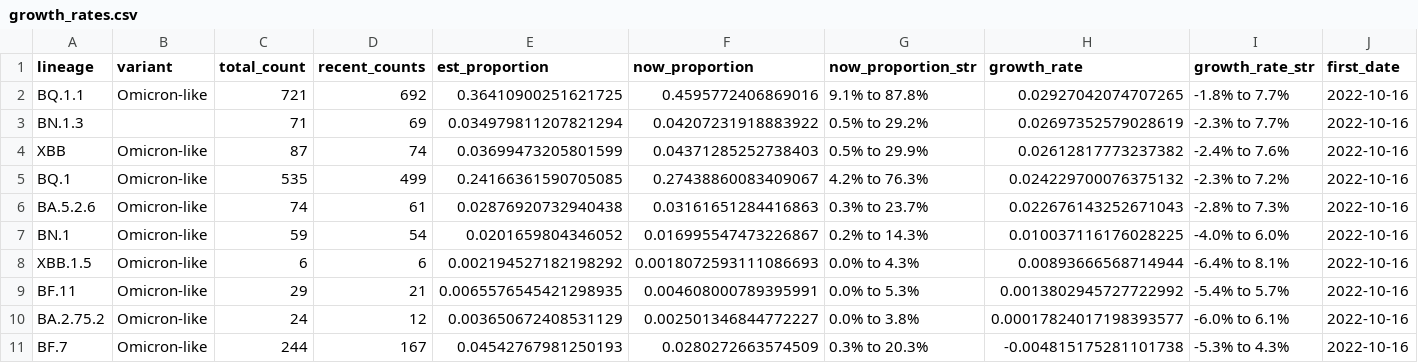
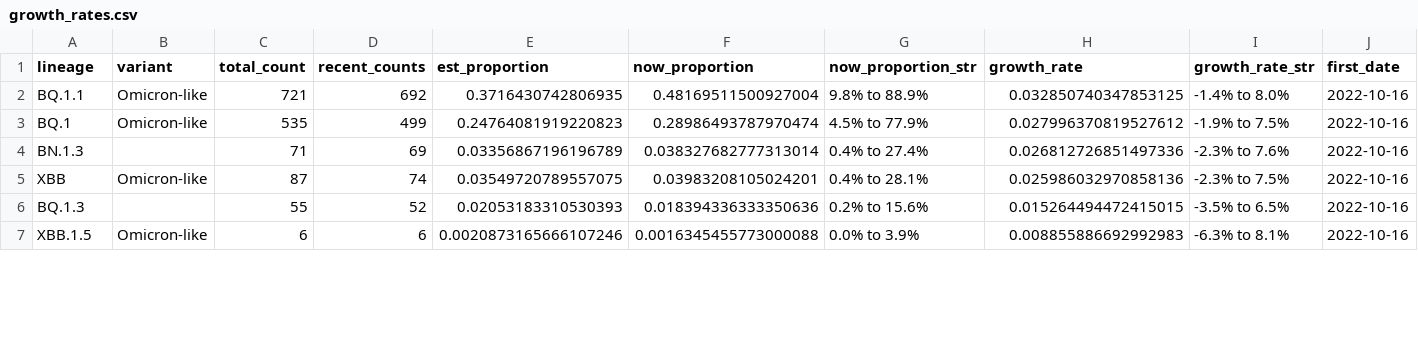
Before and after one commit to andersen-lab/lone_pine, a CSV file: resources/growth_rates.csv, drawn as a sheet; only a part is shown; removed rows and columns are numbered as before the commit, all else as after; rows hold the shown columns only; the diff covers the shown part only; the diff names each change by its address in the sheet, - before the commit and + after, or states it on an @@ line.

Commit message:
Automated update of cases and sequences on 2023-01-28

```diff
--- a/resources/growth_rates.csv
+++ b/resources/growth_rates.csv
-E2 (est_proportion): 0.36410900251621725
+E2 (est_proportion): 0.3716430742806935
-F2 (now_proportion): 0.4595772406869016
+F2 (now_proportion): 0.48169511500927004
-G2 (now_proportion_str): 9.1% to 87.8%
+G2 (now_proportion_str): 9.8% to 88.9%
-H2 (growth_rate): 0.02927042074707265
+H2 (growth_rate): 0.032850740347853125
-I2 (growth_rate_str): -1.8% to 7.7%
+I2 (growth_rate_str): -1.4% to 8.0%
+row 3: BQ.1 | Omicron-like | 535 | 499 | 0.24764081919220823 | 0.28986493787970474 | 4.5% to 77.9% | 0.027996370819527612 | -1.9% to 7.5% | 2022-10-16
-E4 (est_proportion): 0.034979811207821294
+E4 (est_proportion): 0.03356867196196789
-F4 (now_proportion): 0.04207231918883922
+F4 (now_proportion): 0.038327682777313014
-G4 (now_proportion_str): 0.5% to 29.2%
+G4 (now_proportion_str): 0.4% to 27.4%
-H4 (growth_rate): 0.02697352579028619
+H4 (growth_rate): 0.026812726851497336
-I4 (growth_rate_str): -2.3% to 7.7%
+I4 (growth_rate_str): -2.3% to 7.6%
-E5 (est_proportion): 0.03699473205801599
+E5 (est_proportion): 0.03549720789557075
-F5 (now_proportion): 0.04371285252738403
+F5 (now_proportion): 0.03983208105024201
-G5 (now_proportion_str): 0.5% to 29.9%
+G5 (now_proportion_str): 0.4% to 28.1%
-H5 (growth_rate): 0.02612817773237382
+H5 (growth_rate): 0.025986032970858136
-I5 (growth_rate_str): -2.4% to 7.6%
+I5 (growth_rate_str): -2.3% to 7.5%
-row 5: BQ.1 | Omicron-like | 535 | 499 | 0.24166361590705085 | 0.27438860083409067 | 4.2% to 76.3% | 0.024229700076375132 | -2.3% to 7.2% | 2022-10-16
-row 6: BA.5.2.6 | Omicron-like | 74 | 61 | 0.02876920732940438 | 0.03161651284416863 | 0.3% to 23.7% | 0.022676143252671043 | -2.8% to 7.3% | 2022-10-16
-row 7: BN.1 | Omicron-like | 59 | 54 | 0.0201659804346052 | 0.016995547473226867 | 0.2% to 14.3% | 0.010037116176028225 | -4.0% to 6.0% | 2022-10-16
+row 6: BQ.1.3 |  | 55 | 52 | 0.02053183310530393 | 0.018394336333350636 | 0.2% to 15.6% | 0.015264494472415015 | -3.5% to 6.5% | 2022-10-16
-E7 (est_proportion): 0.002194527182198292
+E7 (est_proportion): 0.0020873165666107246
-F7 (now_proportion): 0.0018072593111086693
+F7 (now_proportion): 0.0016345455773000088
-G7 (now_proportion_str): 0.0% to 4.3%
+G7 (now_proportion_str): 0.0% to 3.9%
-H7 (growth_rate): 0.00893666568714944
+H7 (growth_rate): 0.008855886692992983
-I7 (growth_rate_str): -6.4% to 8.1%
+I7 (growth_rate_str): -6.3% to 8.1%
-row 9: BF.11 | Omicron-like | 29 | 21 | 0.0065576545421298935 | 0.004608000789395991 | 0.0% to 5.3% | 0.0013802945727722992 | -5.4% to 5.7% | 2022-10-16
-row 10: BA.2.75.2 | Omicron-like | 24 | 12 | 0.003650672408531129 | 0.002501346844772227 | 0.0% to 3.8% | 0.00017824017198393577 | -6.0% to 6.1% | 2022-10-16
-row 11: BF.7 | Omicron-like | 244 | 167 | 0.04542767981250193 | 0.0280272663574509 | 0.3% to 20.3% | -0.004815175281101738 | -5.3% to 4.3% | 2022-10-16
```
Also changed, not shown: 2 removed rows and 12 edited cells elsewhere in this file.
